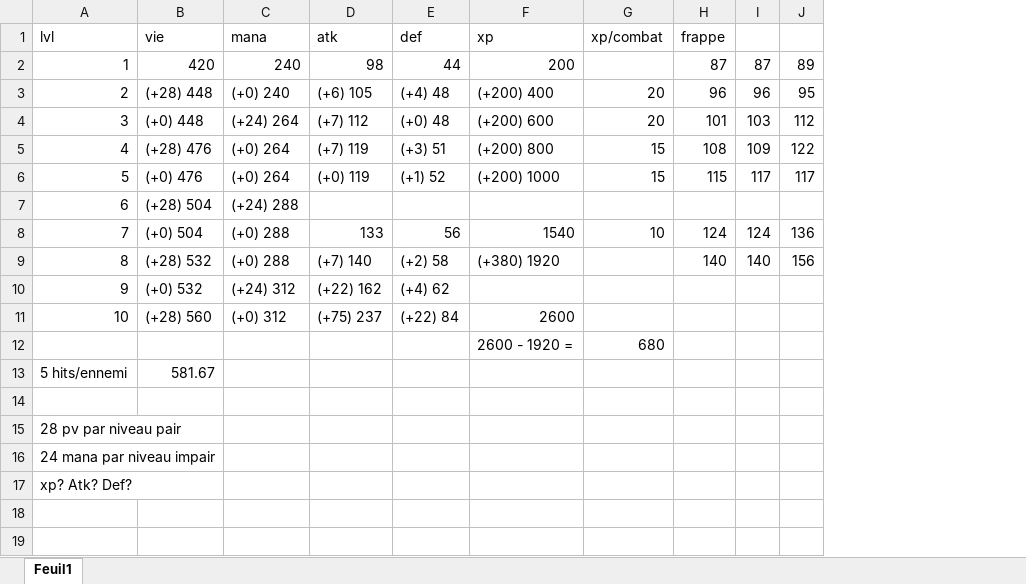
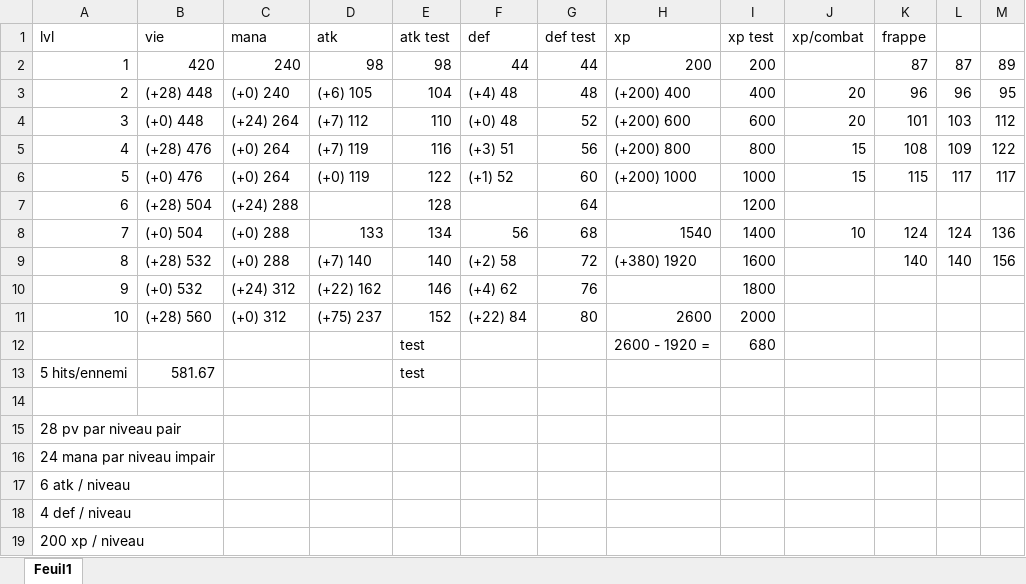
Before and after one commit to B3mysteriousgame/suchgamewow, an Excel workbook: Analyse/chiffres.xlsx, sheet Feuil1, drawn as a sheet; only a part is shown; values as stored, in another font and other column widths than the file's, no cell formats; addresses are those after the commit; rows hold the shown columns only; the diff names each change by its address in the sheet, - before the commit and + after, or states it on an @@ line.

Commit message:
chiffres

```diff
--- a/Analyse/chiffres.xlsx (sheet Feuil1)
+++ b/Analyse/chiffres.xlsx (sheet Feuil1)
+column E (atk test), rows 2-13: 98 | 104 | 110 | 116 | 122 | 128 | 134 | 140 | 146 | 152 | test | test
+column G (def test), rows 2-11: 44 | 48 | 52 | 56 | 60 | 64 | 68 | 72 | 76 | 80
+column I (xp test), rows 2-12: 200 | 400 | 600 | 800 | 1000 | 1200 | 1400 | 1600 | 1800 | 2000 | 680
-J12 (xp/combat): 680
+J12 (xp/combat): (empty)
@@ column A (lvl) renumbered in row 17 @@
+row 18: 4 def / niveau
+row 19: 200 xp / niveau
```
Also changed, not shown: cell formats, formulas that keep their value.
